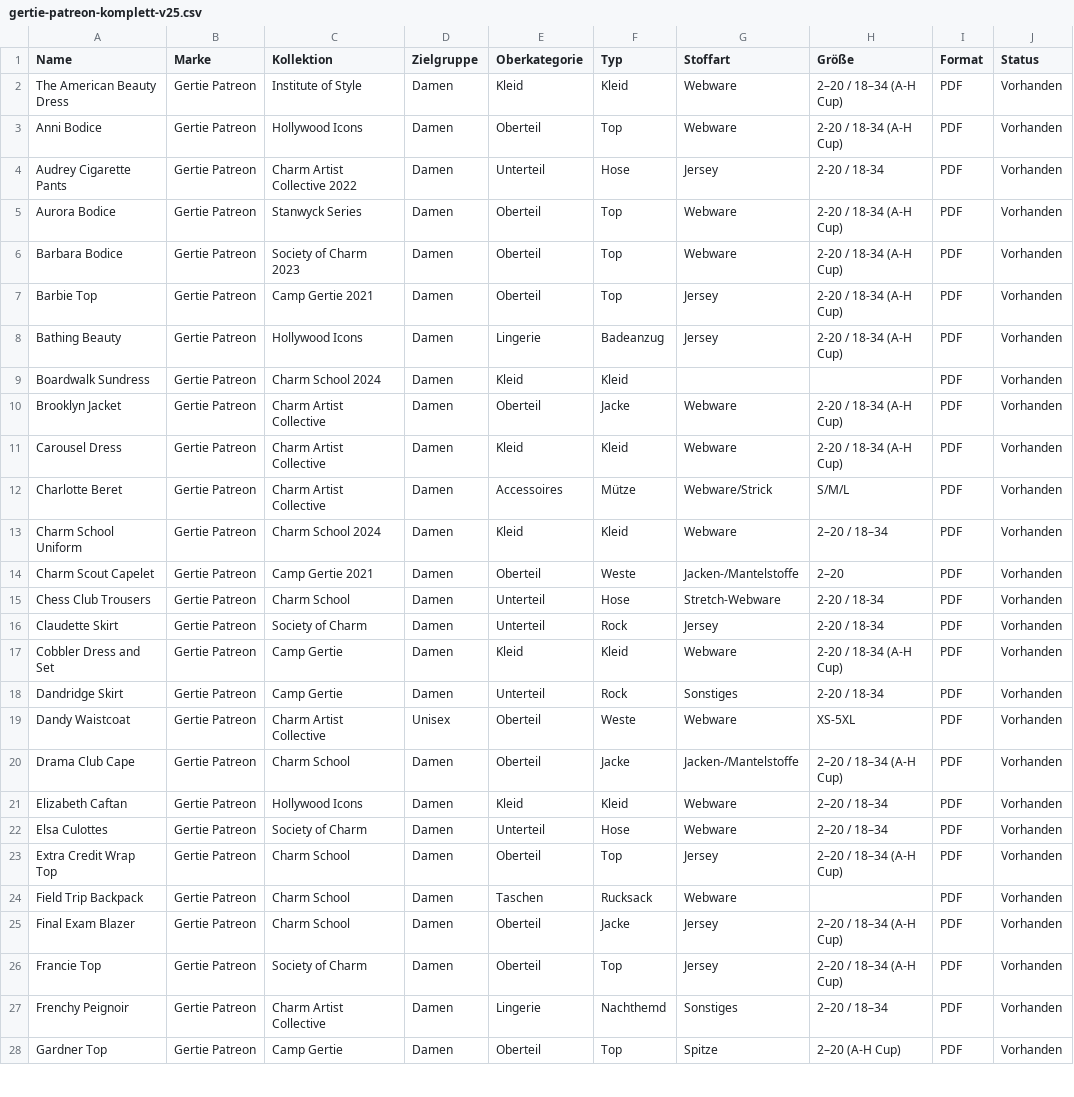
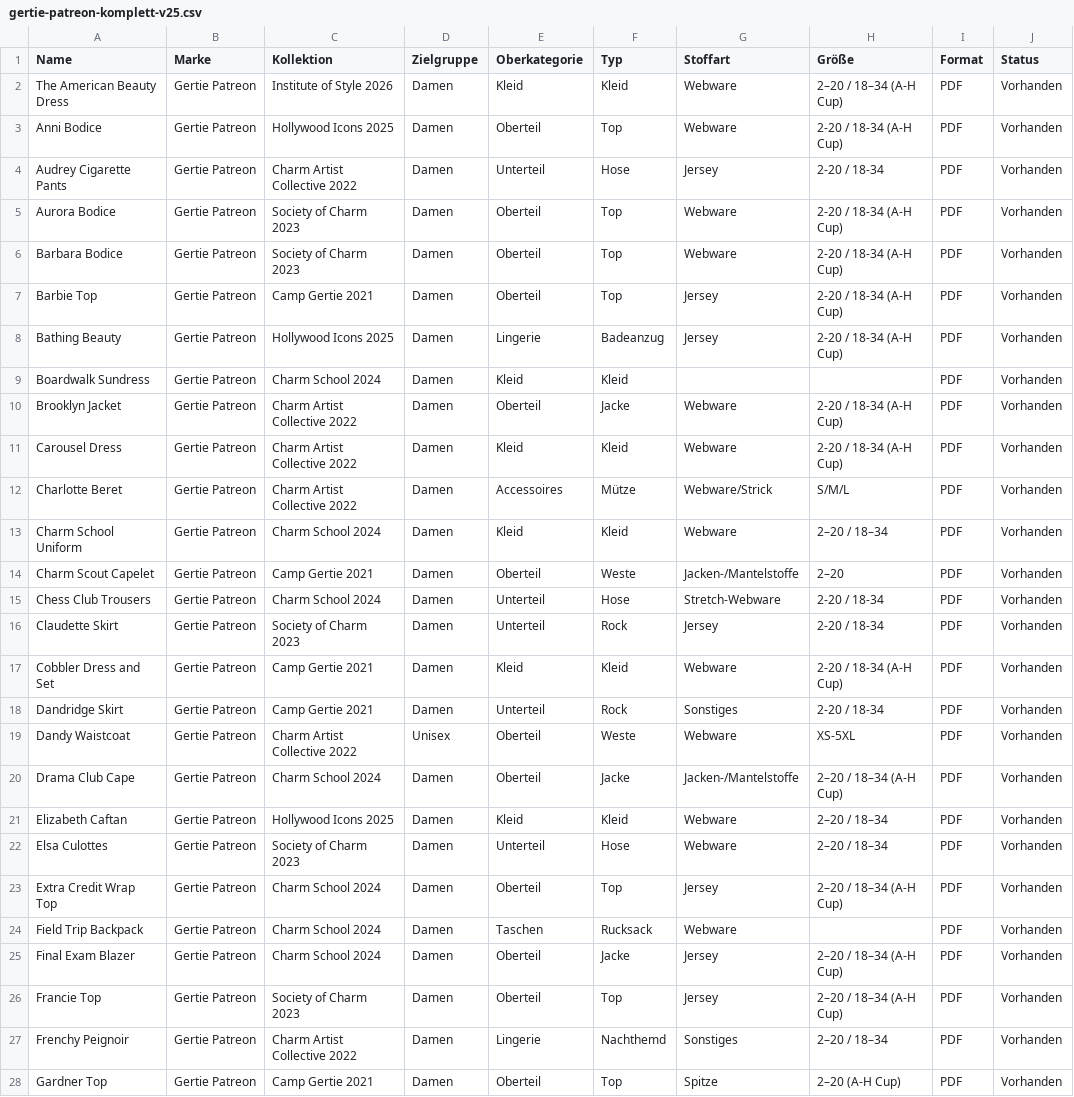
Before and after one commit to Enibas-GH/Schnittmuster, a CSV file: gertie-patreon-komplett-v25.csv, drawn as a sheet; only a part is shown; the diff covers the shown part only; the diff names each change by its address in the sheet, - before the commit and + after, or states it on an @@ line.

Commit message:
Add files via upload

```diff
--- a/gertie-patreon-komplett-v25.csv
+++ b/gertie-patreon-komplett-v25.csv
-C2 (Kollektion): Institute of Style
+C2 (Kollektion): Institute of Style 2026
-C3 (Kollektion): Hollywood Icons
+C3 (Kollektion): Hollywood Icons 2025
-C5 (Kollektion): Stanwyck Series
+C5 (Kollektion): Society of Charm 2023
-C8 (Kollektion): Hollywood Icons
+C8 (Kollektion): Hollywood Icons 2025
-C10:C12 (Kollektion): Charm Artist Collective
+C10:C12 (Kollektion): Charm Artist Collective 2022
-C15 (Kollektion): Charm School
+C15 (Kollektion): Charm School 2024
-C16 (Kollektion): Society of Charm
+C16 (Kollektion): Society of Charm 2023
-C17:C18 (Kollektion): Camp Gertie
+C17:C18 (Kollektion): Camp Gertie 2021
-C19 (Kollektion): Charm Artist Collective
+C19 (Kollektion): Charm Artist Collective 2022
-C20 (Kollektion): Charm School
+C20 (Kollektion): Charm School 2024
-C21 (Kollektion): Hollywood Icons
+C21 (Kollektion): Hollywood Icons 2025
-C22 (Kollektion): Society of Charm
+C22 (Kollektion): Society of Charm 2023
-C23:C25 (Kollektion): Charm School
+C23:C25 (Kollektion): Charm School 2024
-C26 (Kollektion): Society of Charm
+C26 (Kollektion): Society of Charm 2023
-C27 (Kollektion): Charm Artist Collective
+C27 (Kollektion): Charm Artist Collective 2022
-C28 (Kollektion): Camp Gertie
+C28 (Kollektion): Camp Gertie 2021
```
Also changed, not shown: 35 edited cells elsewhere in this file.
